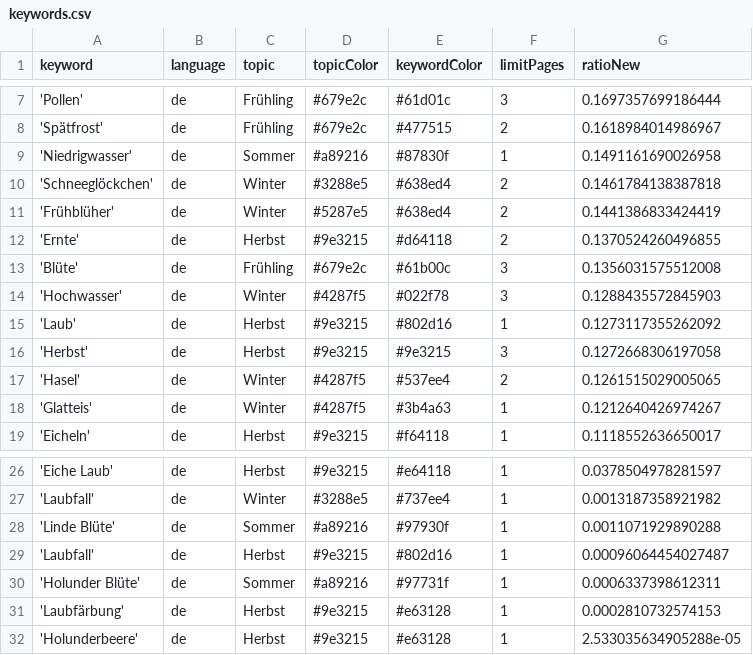
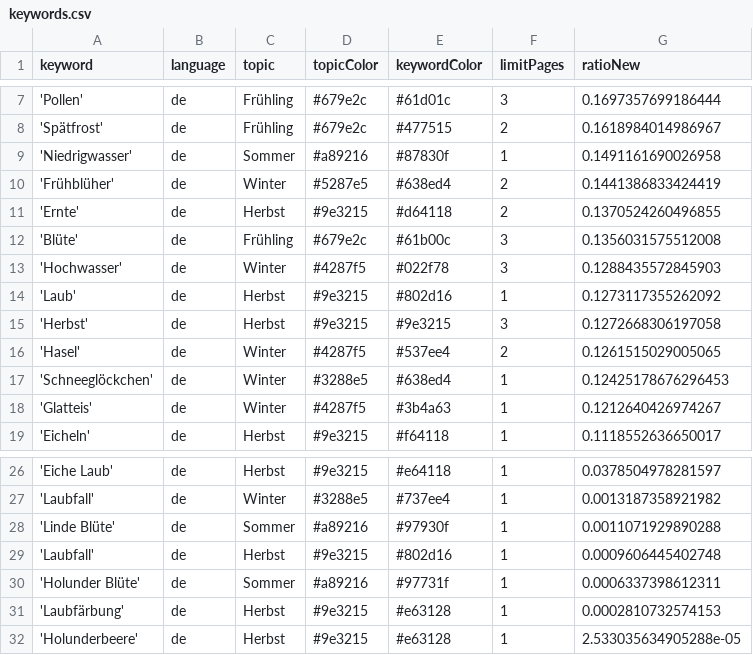
Before and after one commit to newsWhisperer/winterIsComing, a CSV file: keywords.csv, drawn as a sheet; only a part is shown, gaps mark what is left out.

Commit message:
Commit from GitHub Actions (harvest:0.0)

```diff
--- a/keywords.csv
+++ b/keywords.csv
@@ -9,3 +9,2 @@ keyword,language,topic,topicColor,keywordColor,limitPages,ratioNew
 'Niedrigwasser',de,Sommer,#a89216,#87830f,1,0.1491161690026958
-'Schneeglöckchen',de,Winter,#3288e5,#638ed4,2,0.1461784138387818
 'Frühblüher',de,Winter,#5287e5,#638ed4,2,0.1441386833424419
@@ -17,2 +16,3 @@ keyword,language,topic,topicColor,keywordColor,limitPages,ratioNew
 'Hasel',de,Winter,#4287f5,#537ee4,2,0.1261515029005065
+'Schneeglöckchen',de,Winter,#3288e5,#638ed4,1,0.12425178676296453
 'Glatteis',de,Winter,#4287f5,#3b4a63,1,0.1212640426974267
@@ -28,3 +28,3 @@ keyword,language,topic,topicColor,keywordColor,limitPages,ratioNew
 'Linde Blüte',de,Sommer,#a89216,#97930f,1,0.0011071929890288
-'Laubfall',de,Herbst,#9e3215,#802d16,1,0.00096064454027487
+'Laubfall',de,Herbst,#9e3215,#802d16,1,0.0009606445402748
 'Holunder Blüte',de,Sommer,#a89216,#97731f,1,0.0006337398612311
```
